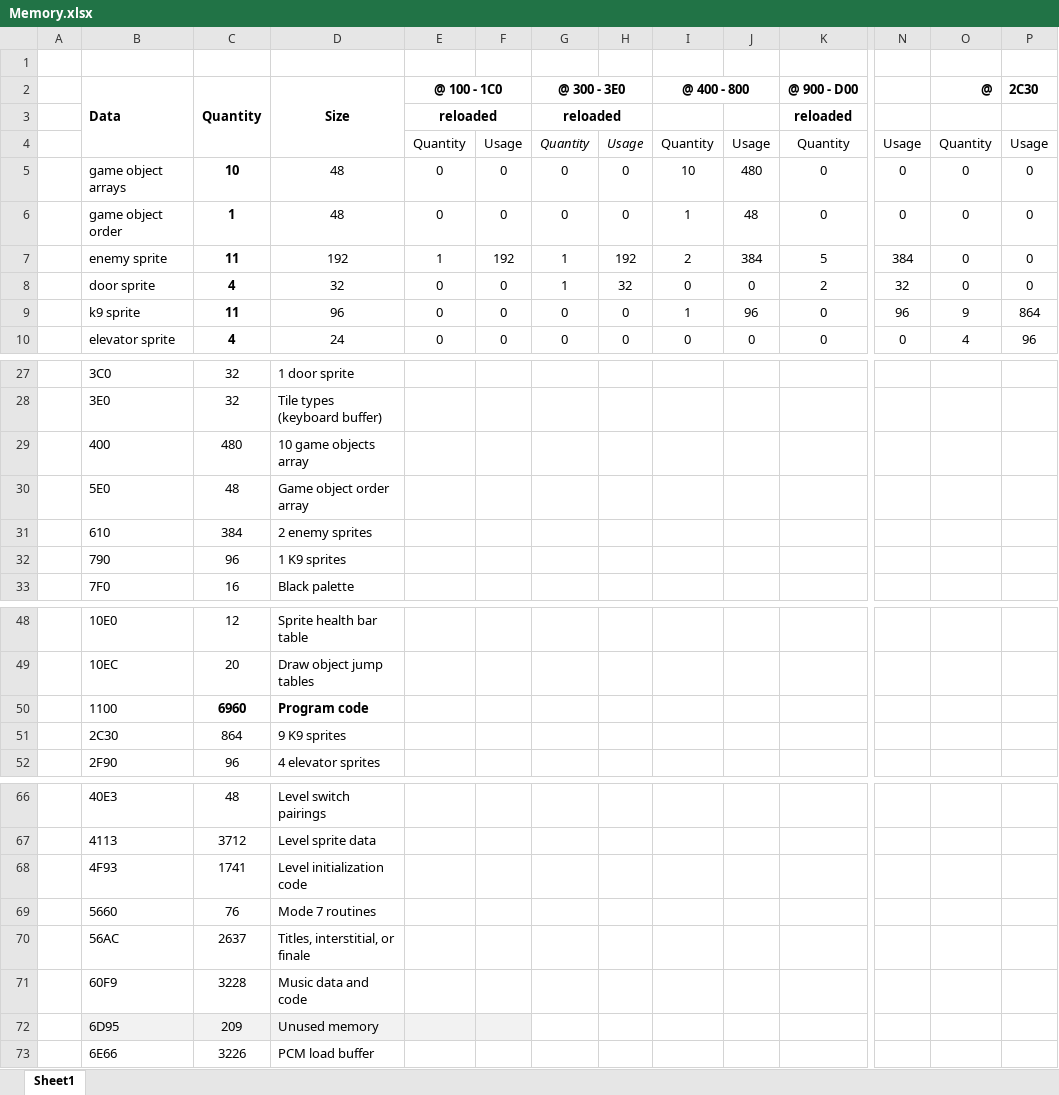
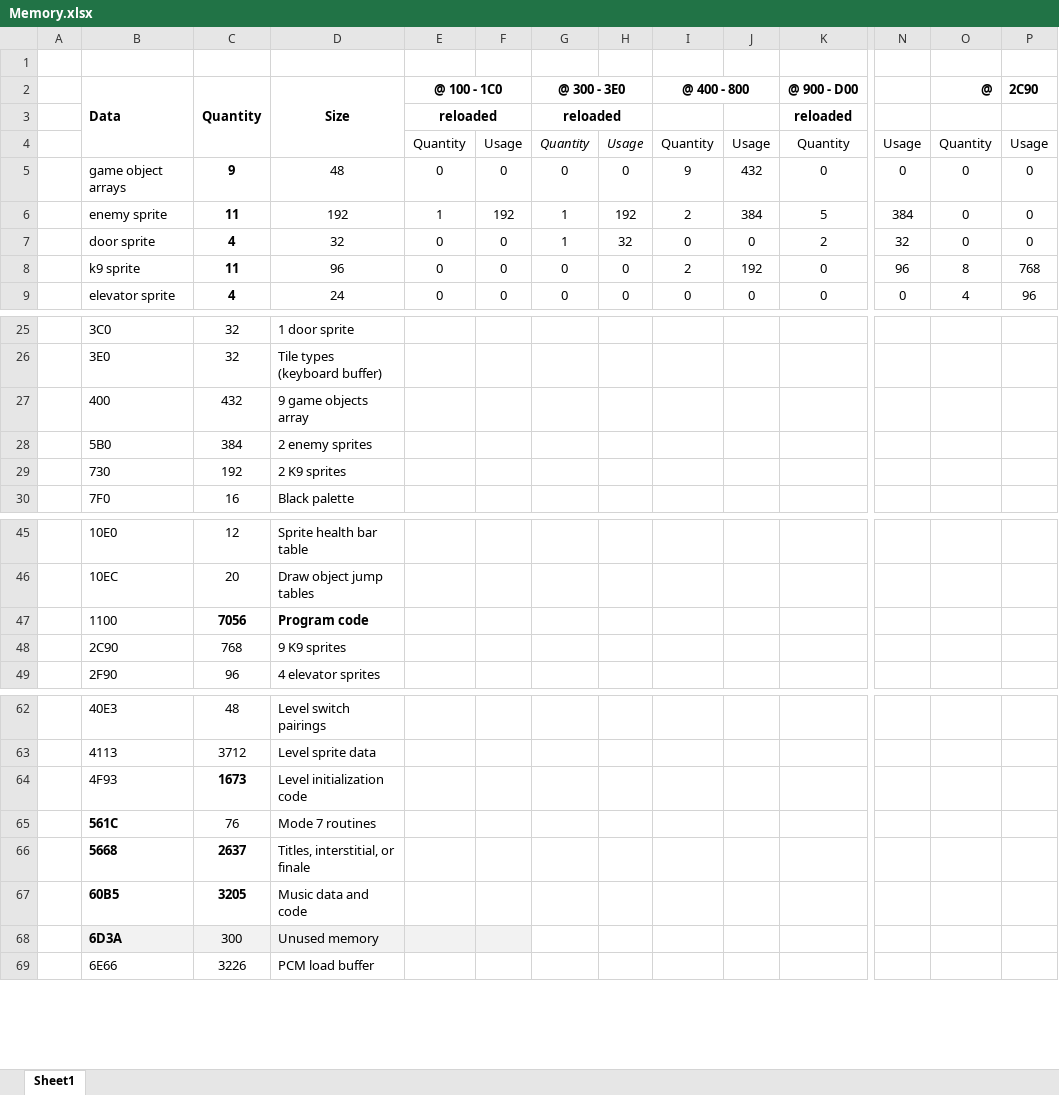
Before and after one commit to markjleece/beeb, an Excel workbook: docs/Memory.xlsx, sheet Sheet1, drawn as a sheet; only a part is shown, gaps mark what is left out; values as stored, in another font and other column widths than the file's, no borders; removed rows and columns are numbered as before the commit, all else as after; rows hold the shown columns only; the diff covers the shown part only; the diff names each change by its address in the sheet, - before the commit and + after, or states it on an @@ line.

```diff
--- a/docs/Memory.xlsx (sheet Sheet1)
+++ b/docs/Memory.xlsx (sheet Sheet1)
-P2: 2C30
+P2: 2C90
-C5 (Quantity): 10
+C5 (Quantity): 9
-I5 (@ 400 - 800): 10
+I5 (@ 400 - 800): 9
-J5: 480
+J5: 432
-row 6:  | game object order | 1 | 48 | 0 | 0 | 0 | 0 | 1 | 48 | 0 | 0 | 0 | 0
-I8 (@ 400 - 800): 1
+I8 (@ 400 - 800): 2
-J8: 96
+J8: 192
-O8 (@): 9
+O8 (@): 8
-P8 (2C90): 864
+P8 (2C90): 768
-C27 (Quantity): 480
+C27 (Quantity): 432
-D27 (Size): 10 game objects array
+D27 (Size): 9 game objects array
-row 30:  | 5E0 | 48 | Game object order array
-B28 (Data): 610
+B28 (Data): 5B0
-row 32:  | 790 | 96 | 1 K9 sprites
+row 29:  | 730 | 192 | 2 K9 sprites
-C47 (Quantity): 6960
+C47 (Quantity): 7056
-row 51:  | 2C30 | 864 | 9 K9 sprites
+row 48:  | 2C90 | 768 | 9 K9 sprites
-C64 (Quantity): 1741
+C64 (Quantity): 1673
-C64 bold: off
+C64 bold: on
-B65 (Data): 5660
+B65 (Data): 561C
-B65 bold: off
+B65 bold: on
-B66 (Data): 56AC
+B66 (Data): 5668
-B66:C66 bold: off
+B66:C66 bold: on
-row 71:  | 60F9 | 3228 | Music data and code
-row 72:  | 6D95 | 209 | Unused memory
+row 67:  | 60B5 | 3205 | Music data and code
+row 68:  | 6D3A | 300 | Unused memory
```
Also changed, not shown: 2 removed rows and 1 edited cell elsewhere in this sheet, formulas that keep their value, 11 other files.
